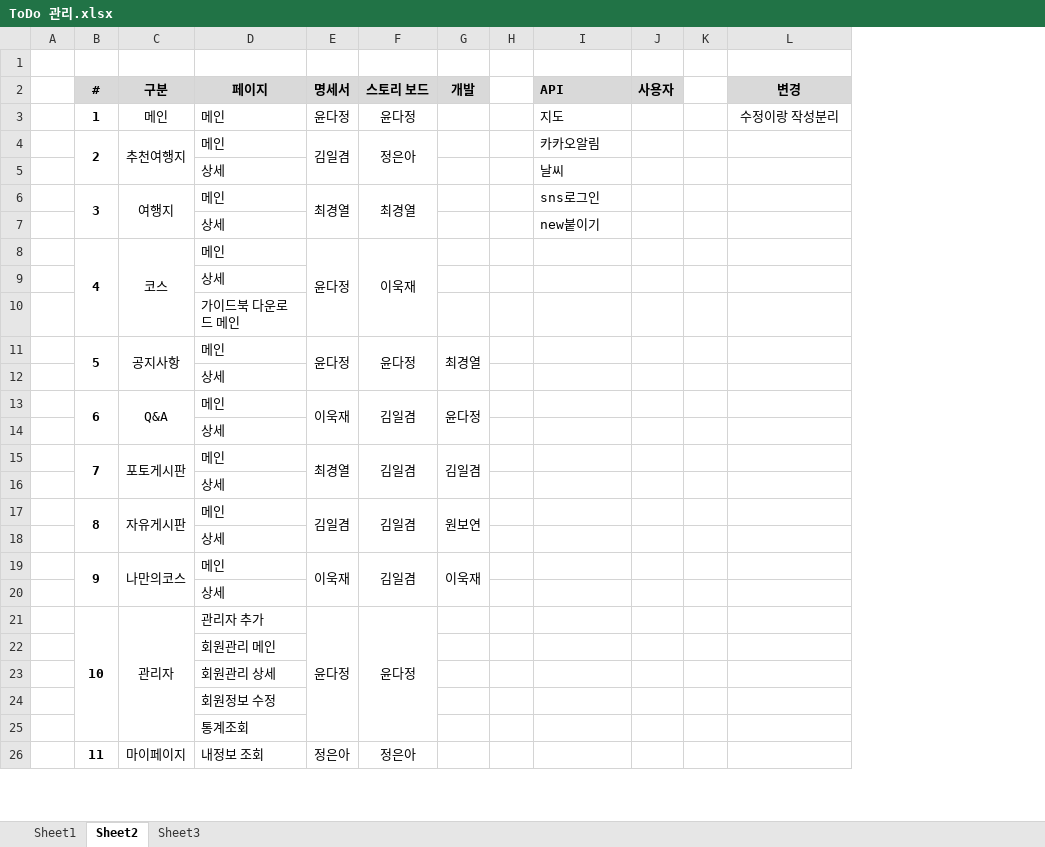
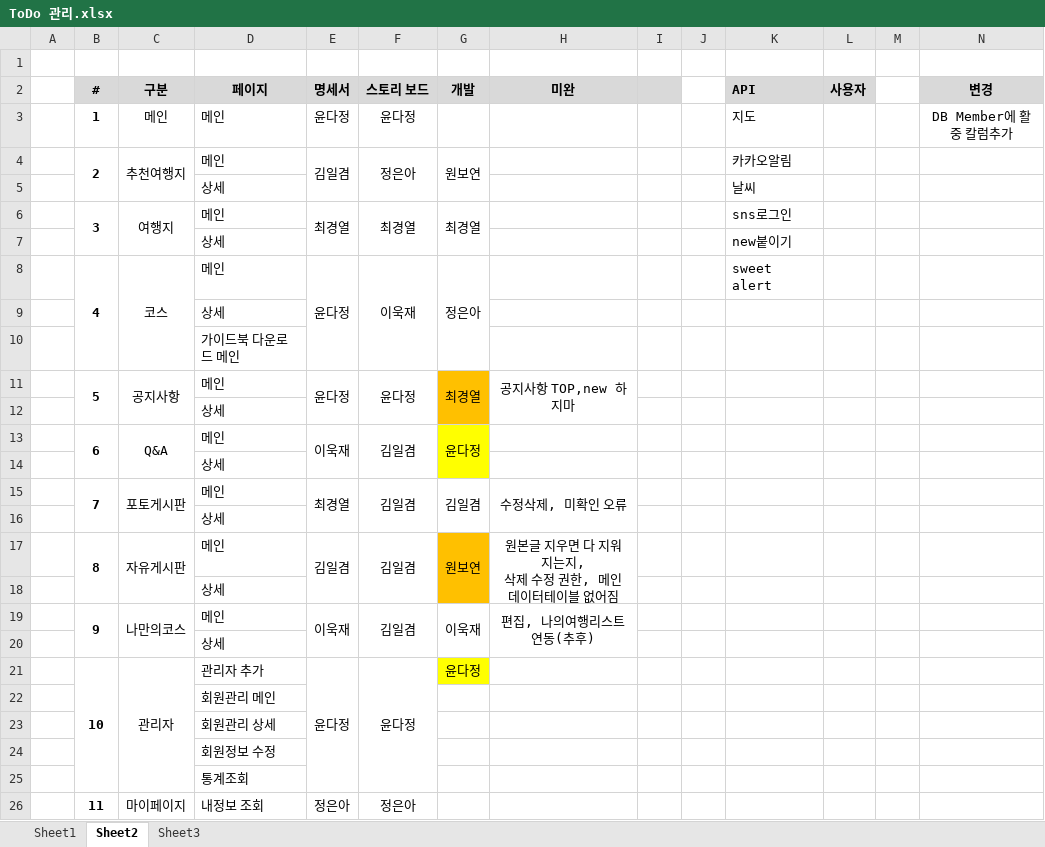
Before and after one commit to uckjae/2TeamFinal, an Excel workbook: doc/기타문서/ToDo 관리.xlsx, sheet Sheet2, drawn as a sheet; only a part is shown; values as stored, in another font and other column widths than the file's, no borders; addresses are those after the commit; ↵ is a line break in a cell; the diff covers the shown part only; the diff names each change by its address in the sheet, - before the commit and + after, or states it on an @@ line.

```diff
--- a/doc/기타문서/ToDo 관리.xlsx (sheet Sheet2)
+++ b/doc/기타문서/ToDo 관리.xlsx (sheet Sheet2)
+column H (미완), rows 11-19: 공지사항 TOP,new 하지마 |  |  |  | 수정삭제, 미확인 오류 |  | 원본글 지우면 다 지워지는지, ↵ 삭제 수정 권한, 메인데이터테이블 없어짐 |  | 편집, 나의여행리스트연동(추후)
+column J, empty
-I2 fill: none
+I2 fill: #D9D9D9
-N3 (변경): 수정이랑 작성분리
+N3 (변경): DB Member에 활중 칼럼추가
-G4 (개발): (empty)
+G4 (개발): 원보연
+G4:G5 merged
-G6 (개발): (empty)
+G6 (개발): 최경열
+G6:G7 merged
-G8 (개발): (empty)
+G8 (개발): 정은아
+G8:G10 merged
-K8 (API): (empty)
+K8 (API): sweet alert
-G11:G12 fill: none
+G11:G12 fill: #FFC000
-G13:G14 fill: none
+G13:G14 fill: #FFFF00
-G17:G18 fill: none
+G17:G18 fill: #FFC000
-G21 (개발): (empty)
+G21 (개발): 윤다정
-G21 fill: none
+G21 fill: #FFFF00
```
Also changed, not shown: 3 edited cells, cell formats and merged cells elsewhere in this sheet, 3 other files.
